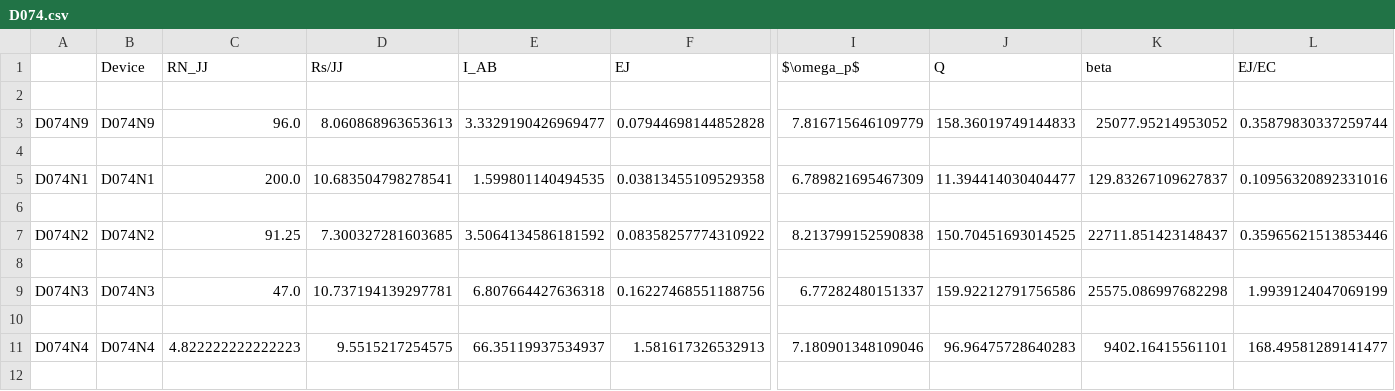
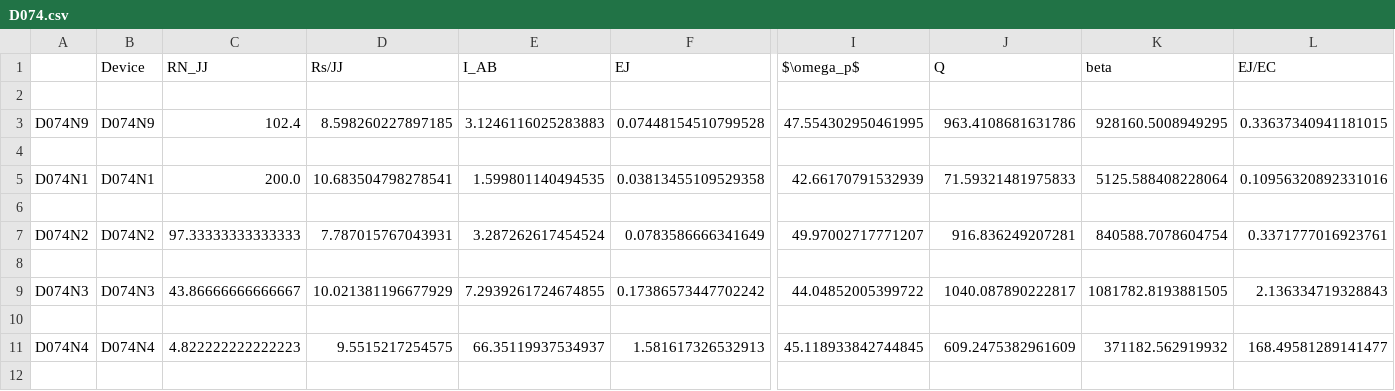
Before and after one commit to GershensonLab/measDC, a CSV file: _DevParam/D074.csv, drawn as a sheet; only a part is shown, gaps mark what is left out; the diff covers the shown part only; the diff names each change by its address in the sheet, - before the commit and + after, or states it on an @@ line.

```diff
--- a/_DevParam/D074.csv
+++ b/_DevParam/D074.csv
-C3 (RN_JJ): 96.0
+C3 (RN_JJ): 102.4
-D3 (Rs/JJ): 8.060868963653613
+D3 (Rs/JJ): 8.598260227897185
-E3 (I_AB): 3.3329190426969477
+E3 (I_AB): 3.1246116025283883
-F3 (EJ): 0.07944698144852828
+F3 (EJ): 0.07448154510799528
-I3 ($\omega_p$): 7.816715646109779
+I3 ($\omega_p$): 47.554302950461995
-J3 (Q): 158.36019749144833
+J3 (Q): 963.4108681631786
-K3 (beta): 25077.95214953052
+K3 (beta): 928160.5008949295
-L3 (EJ/EC): 0.35879830337259744
+L3 (EJ/EC): 0.33637340941181015
-I5 ($\omega_p$): 6.789821695467309
+I5 ($\omega_p$): 42.66170791532939
-J5 (Q): 11.394414030404477
+J5 (Q): 71.59321481975833
-K5 (beta): 129.83267109627837
+K5 (beta): 5125.588408228064
-C7 (RN_JJ): 91.25
+C7 (RN_JJ): 97.33333333333333
-D7 (Rs/JJ): 7.300327281603685
+D7 (Rs/JJ): 7.787015767043931
-E7 (I_AB): 3.5064134586181592
+E7 (I_AB): 3.287262617454524
-F7 (EJ): 0.08358257774310922
+F7 (EJ): 0.0783586666341649
-I7 ($\omega_p$): 8.213799152590838
+I7 ($\omega_p$): 49.97002717771207
-J7 (Q): 150.70451693014525
+J7 (Q): 916.836249207281
-K7 (beta): 22711.851423148437
+K7 (beta): 840588.7078604754
-L7 (EJ/EC): 0.35965621513853446
+L7 (EJ/EC): 0.3371777016923761
-C9 (RN_JJ): 47.0
+C9 (RN_JJ): 43.86666666666667
-D9 (Rs/JJ): 10.737194139297781
+D9 (Rs/JJ): 10.021381196677929
-E9 (I_AB): 6.807664427636318
+E9 (I_AB): 7.2939261724674855
-F9 (EJ): 0.16227468551188756
+F9 (EJ): 0.17386573447702242
-I9 ($\omega_p$): 6.77282480151337
+I9 ($\omega_p$): 44.04852005399722
-J9 (Q): 159.92212791756586
+J9 (Q): 1040.087890222817
-K9 (beta): 25575.086997682298
+K9 (beta): 1081782.8193881505
-L9 (EJ/EC): 1.9939124047069199
+L9 (EJ/EC): 2.136334719328843
-I11 ($\omega_p$): 7.180901348109046
+I11 ($\omega_p$): 45.118933842744845
-J11 (Q): 96.96475728640283
+J11 (Q): 609.2475382961609
-K11 (beta): 9402.16415561101
+K11 (beta): 371182.562919932
```
Also changed, not shown: 35 edited cells elsewhere in this file, _DevParam/D078.csv, 5 other files.
